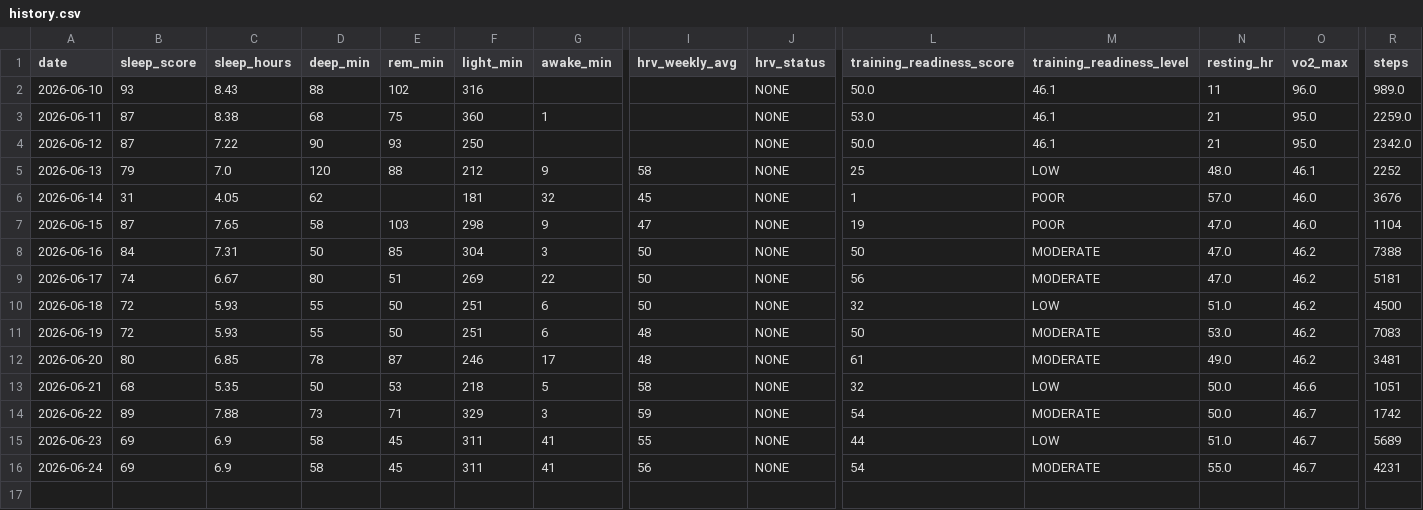
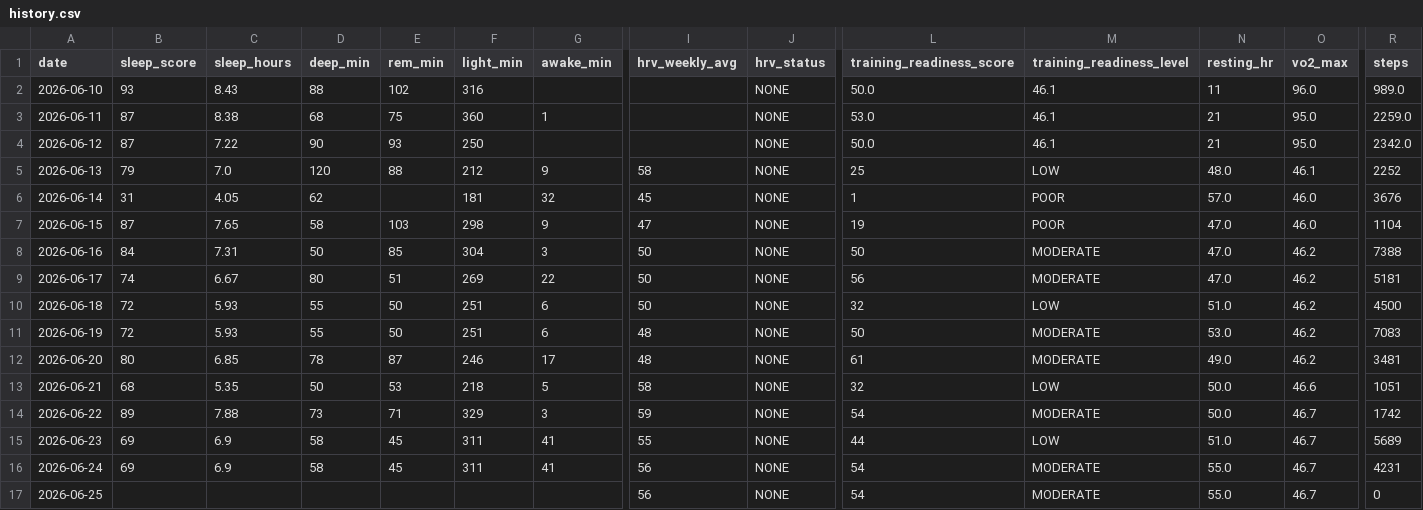
Before and after one commit to juliuskvx/julius-health, a CSV file: data/history.csv, drawn as a sheet; only a part is shown, gaps mark what is left out; rows hold the shown columns only; the diff names each change by its address in the sheet, - before the commit and + after, or states it on an @@ line.

Commit message:
History update 2026-06-25

```diff
--- a/data/history.csv
+++ b/data/history.csv
+row 17: 2026-06-25 |  |  |  |  |  |  | 56 | NONE | 54 | MODERATE | 55.0 | 46.7 | 0
```
